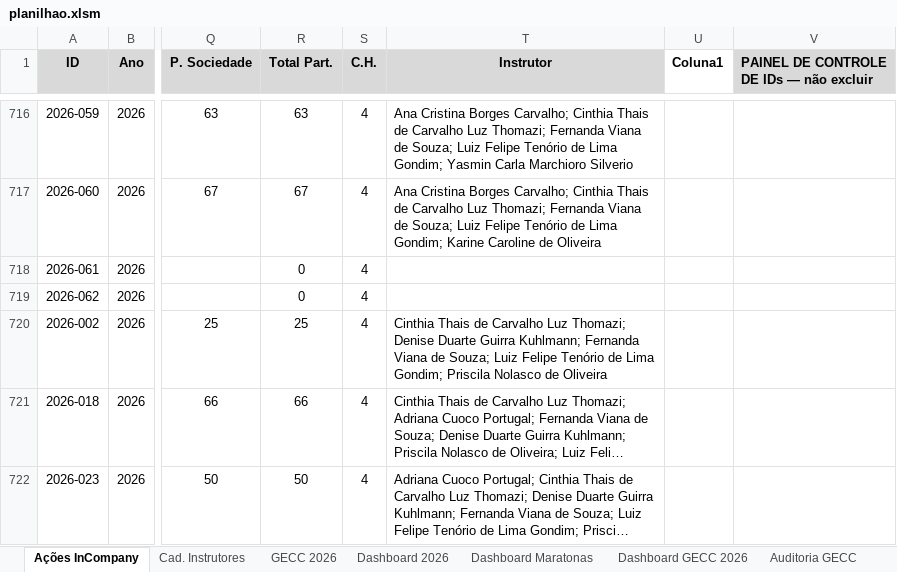
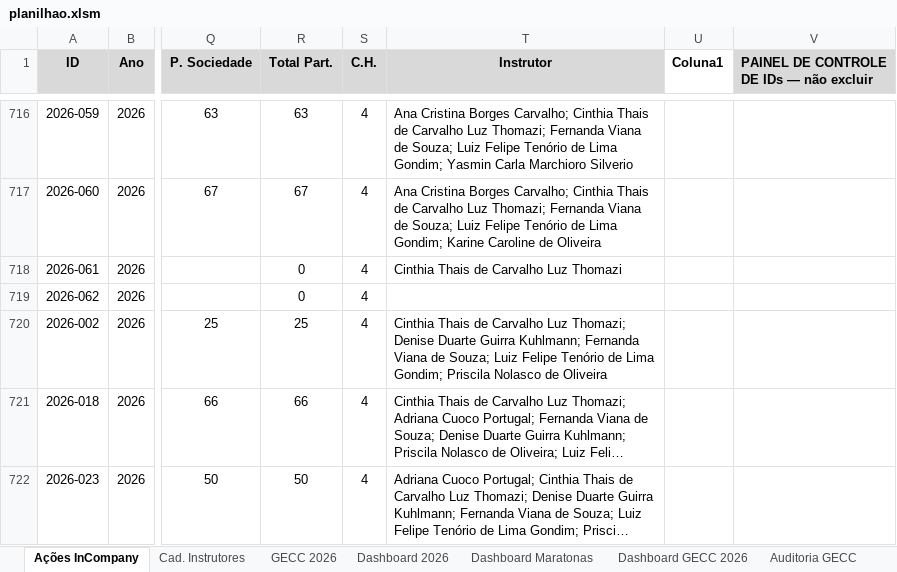
Before and after one commit to silvionascimentobh-lab/SAED-Dashboard, an Excel workbook: planilhao.xlsm, sheet Ações InCompany, drawn as a sheet; only a part is shown, gaps mark what is left out; long unchanged cells end in …; values as stored, in another font and other column widths than the file's, no borders; conditional formats and table styles not drawn; the diff names each change by its address in the sheet, - before the commit and + after, or states it on an @@ line.

```diff
--- a/planilhao.xlsm (sheet Ações InCompany)
+++ b/planilhao.xlsm (sheet Ações InCompany)
-T718 (Instrutor): (empty)
+T718 (Instrutor): Cinthia Thais de Carvalho Luz Thomazi
```
Also changed, not shown: sheet Dashboard GECC 2026, sheet GECC 2026.
